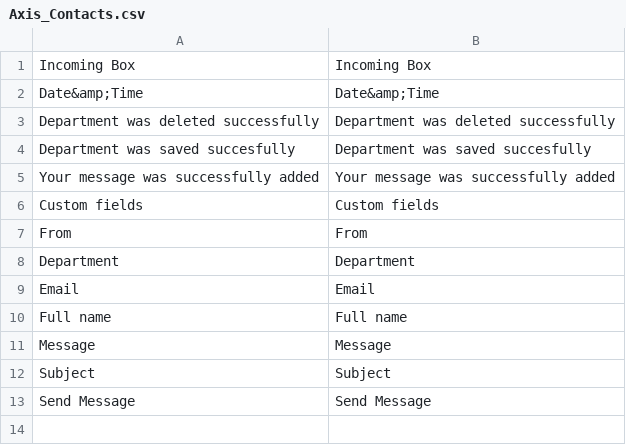
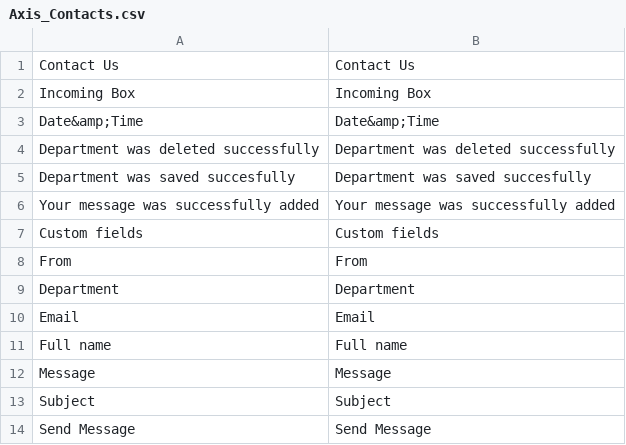
Before and after one commit to axis/axiscommerce, a CSV file: app/locale/en_US/Axis_Contacts.csv, drawn as a sheet.

```diff
--- a/app/locale/en_US/Axis_Contacts.csv
+++ b/app/locale/en_US/Axis_Contacts.csv
@@ -1 +1,2 @@
+"Contact Us","Contact Us"
 "Incoming Box","Incoming Box"
```
Also changed, not shown: app/locale/pt_BR/Axis_Contacts.csv, app/locale/ru_RU/Axis_Contacts.csv, 1 other file.
